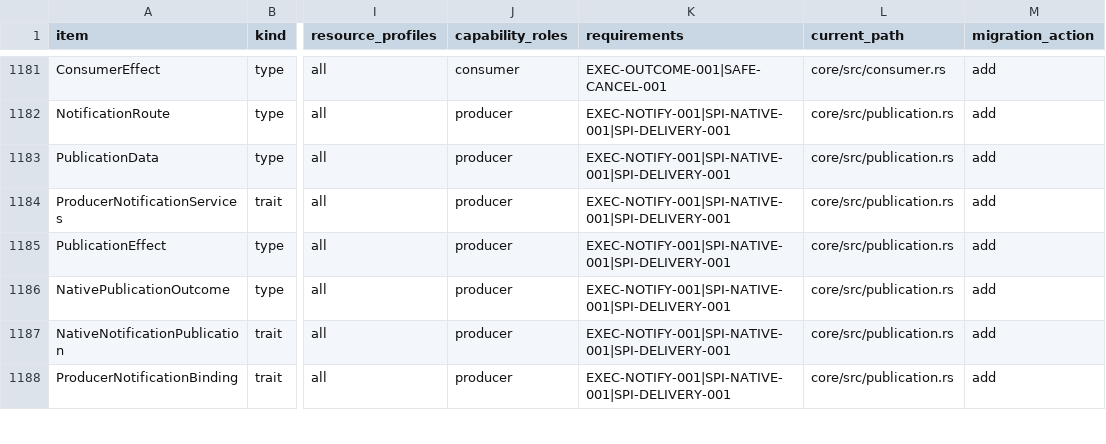
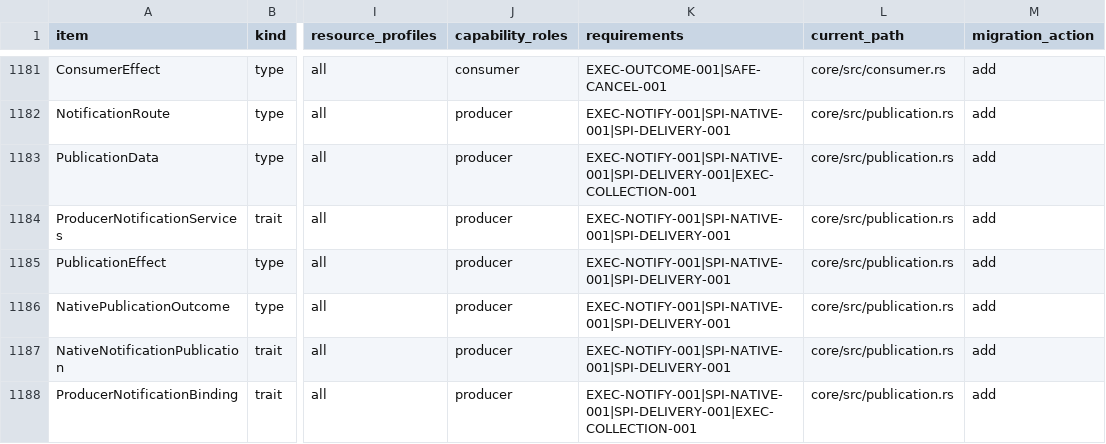
Before and after one commit to yushun1990/clinkz-wot, a CSV file: docs/api-ownership.csv, drawn as a sheet; only a part is shown, gaps mark what is left out; the diff covers the shown part only; the diff names each change by its address in the sheet, - before the commit and + after, or states it on an @@ line.

Commit message:
feat(collection): join TD-driven ObserveAllProperties over MQTT (#255)

```diff
--- a/docs/api-ownership.csv
+++ b/docs/api-ownership.csv
-K1183 (requirements): EXEC-NOTIFY-001|SPI-NATIVE-001|SPI-DELIVERY-001
+K1183 (requirements): EXEC-NOTIFY-001|SPI-NATIVE-001|SPI-DELIVERY-001|EXEC-COLLECTION-001
-K1188 (requirements): EXEC-NOTIFY-001|SPI-NATIVE-001|SPI-DELIVERY-001
+K1188 (requirements): EXEC-NOTIFY-001|SPI-NATIVE-001|SPI-DELIVERY-001|EXEC-COLLECTION-001
```
Also changed, not shown: 13 edited cells elsewhere in this file, 46 other files.
